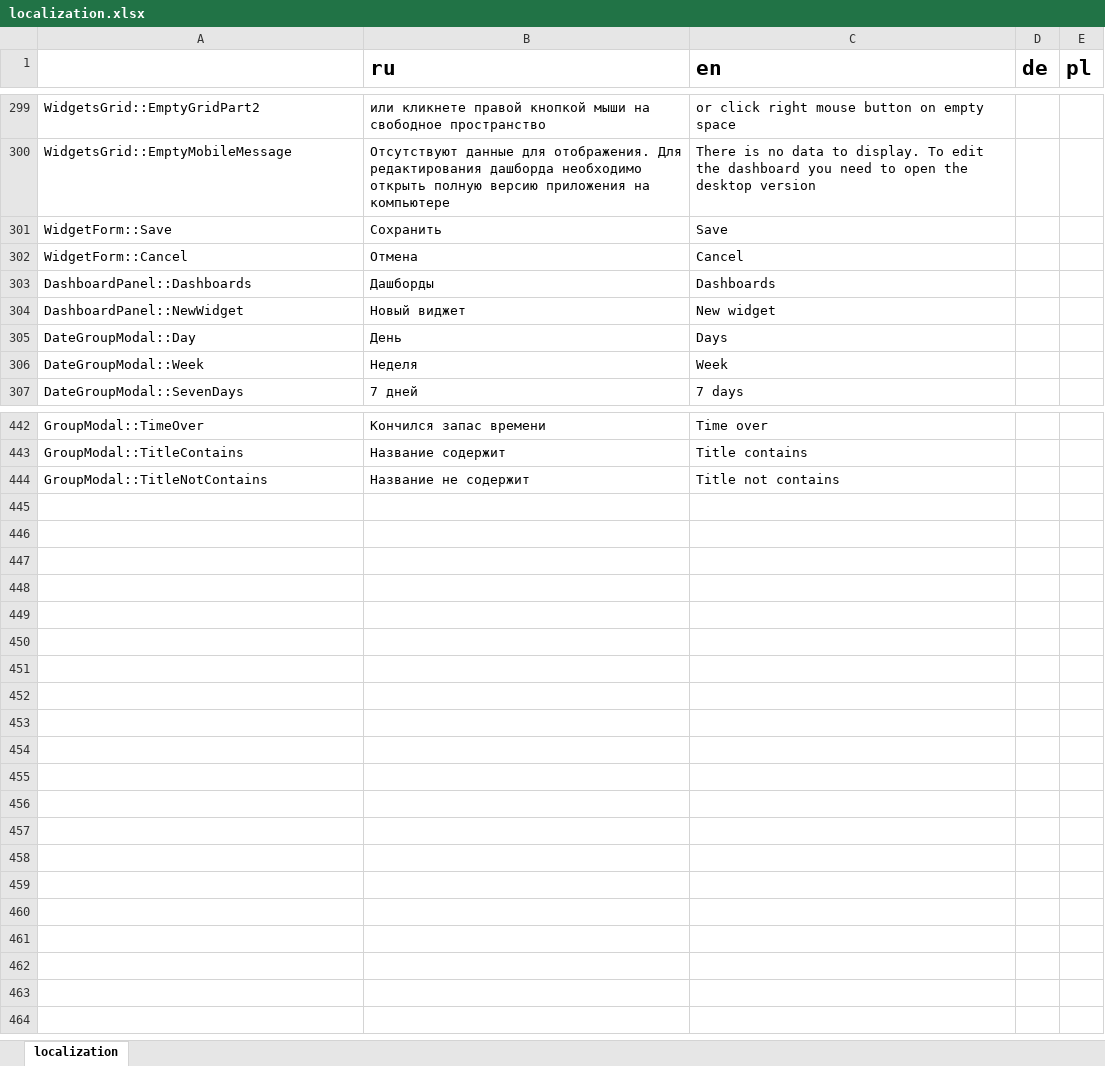
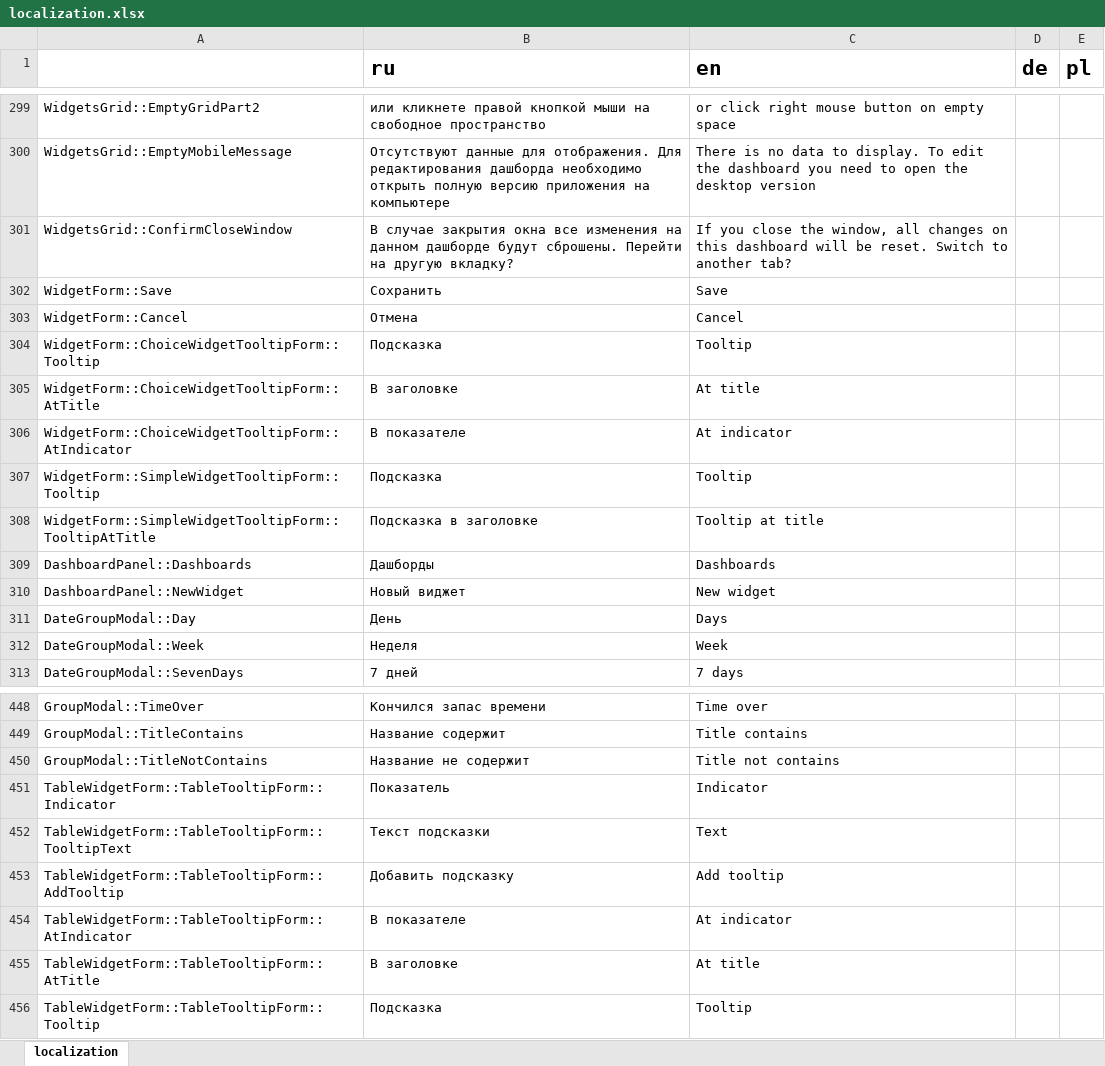
Before and after one commit to AlexVedernikoff/NaumenDashBoards, an Excel workbook: dashboards/src/localization/json/localization.xlsx, sheet localization, drawn as a sheet; only a part is shown, gaps mark what is left out; values as stored, in another font and other column widths than the file's, no borders; charts and pictures not drawn; the diff names each change by its address in the sheet, - before the commit and + after, or states it on an @@ line.

```diff
--- a/dashboards/src/localization/json/localization.xlsx (sheet localization)
+++ b/dashboards/src/localization/json/localization.xlsx (sheet localization)
+row 301: WidgetsGrid::ConfirmCloseWindow | В случае закрытия окна все изменения на данном дашборде будут сброшены. Перейти на другую вкладку? | If you close the window, all changes on this dashboard will be reset. Switch to another tab?
+row 304: WidgetForm::ChoiceWidgetTooltipForm::Tooltip | Подсказка | Tooltip
+row 305: WidgetForm::ChoiceWidgetTooltipForm::AtTitle | В заголовке | At title
+row 306: WidgetForm::ChoiceWidgetTooltipForm::AtIndicator | В показателе | At indicator
+row 307: WidgetForm::SimpleWidgetTooltipForm::Tooltip | Подсказка | Tooltip
+row 308: WidgetForm::SimpleWidgetTooltipForm::TooltipAtTitle | Подсказка в заголовке | Tooltip at title
+row 451: TableWidgetForm::TableTooltipForm::Indicator | Показатель | Indicator
+row 452: TableWidgetForm::TableTooltipForm::TooltipText | Текст подсказки | Text
+row 453: TableWidgetForm::TableTooltipForm::AddTooltip | Добавить подсказку | Add tooltip
+row 454: TableWidgetForm::TableTooltipForm::AtIndicator | В показателе | At indicator
+row 455: TableWidgetForm::TableTooltipForm::AtTitle | В заголовке | At title
+row 456: TableWidgetForm::TableTooltipForm::Tooltip | Подсказка | Tooltip
```
Also changed, not shown: 16 other files.
